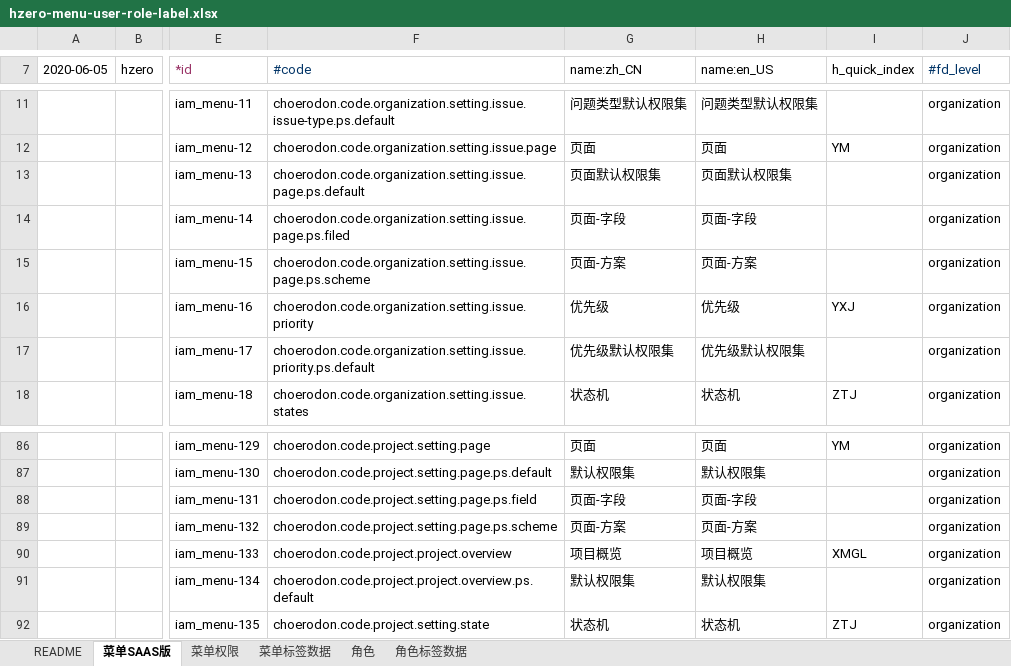
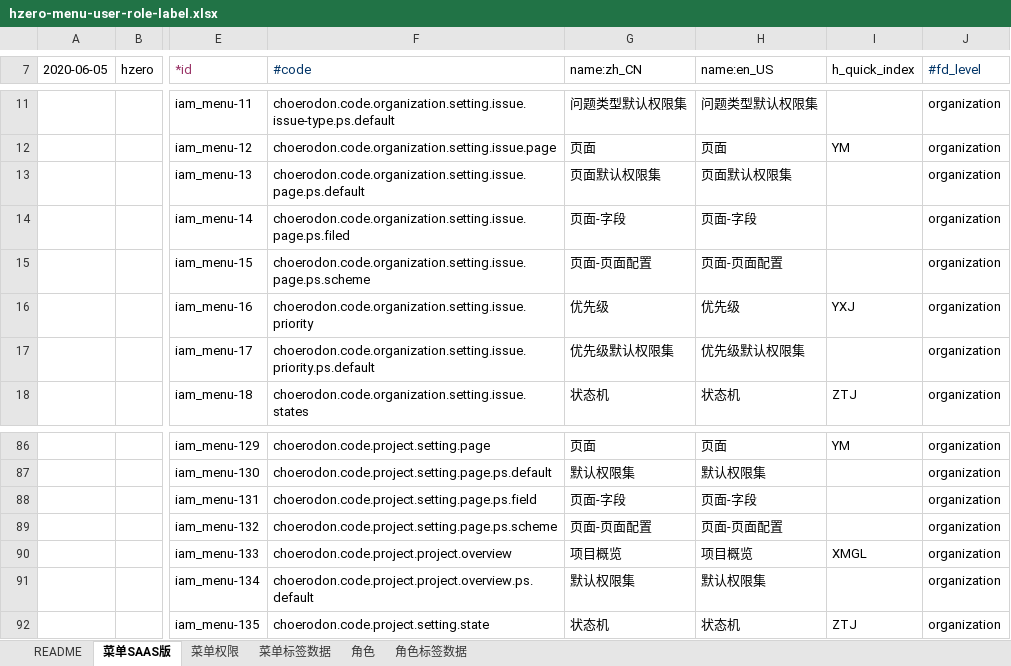
Before and after one commit to open-hand/agile-service, an Excel workbook: src/main/resources/script/db/init-data/agile_service/hzero_platform/hzero-menu-user-role-label.xlsx, sheet 菜单SAAS版, drawn as a sheet; only a part is shown, gaps mark what is left out; values as stored, in another font and other column widths than the file's, no borders; the diff names each change by its address in the sheet, - before the commit and + after, or states it on an @@ line.

```diff
--- a/src/main/resources/script/db/init-data/agile_service/hzero_platform/hzero-menu-user-role-label.xlsx (sheet 菜单SAAS版)
+++ b/src/main/resources/script/db/init-data/agile_service/hzero_platform/hzero-menu-user-role-label.xlsx (sheet 菜单SAAS版)
-G15 (name:zh_CN): 页面-方案
+G15 (name:zh_CN): 页面-页面配置
-H15 (name:en_US): 页面-方案
+H15 (name:en_US): 页面-页面配置
-G89 (name:zh_CN): 页面-方案
+G89 (name:zh_CN): 页面-页面配置
-H89 (name:en_US): 页面-方案
+H89 (name:en_US): 页面-页面配置
```
Also changed, not shown: sheet 菜单权限, 15 other files.
